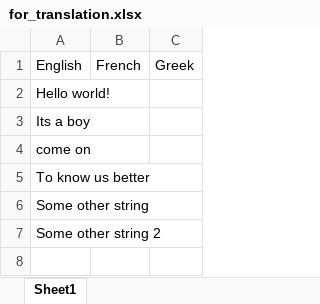
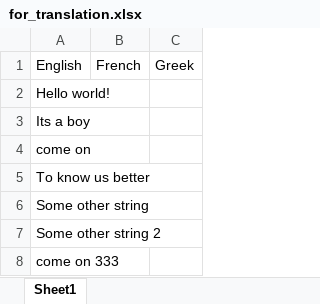
Before and after one commit to deathbird/txgit_excel, an Excel workbook: source/for_translation.xlsx, sheet Sheet1, drawn as a sheet; values as stored, in another font and other column widths than the file's, no borders; charts and pictures not drawn; the diff names each change by its address in the sheet, - before the commit and + after, or states it on an @@ line.

Commit message:
3rd commit

```diff
--- a/source/for_translation.xlsx (sheet Sheet1)
+++ b/source/for_translation.xlsx (sheet Sheet1)
+row 8: come on 333
```
